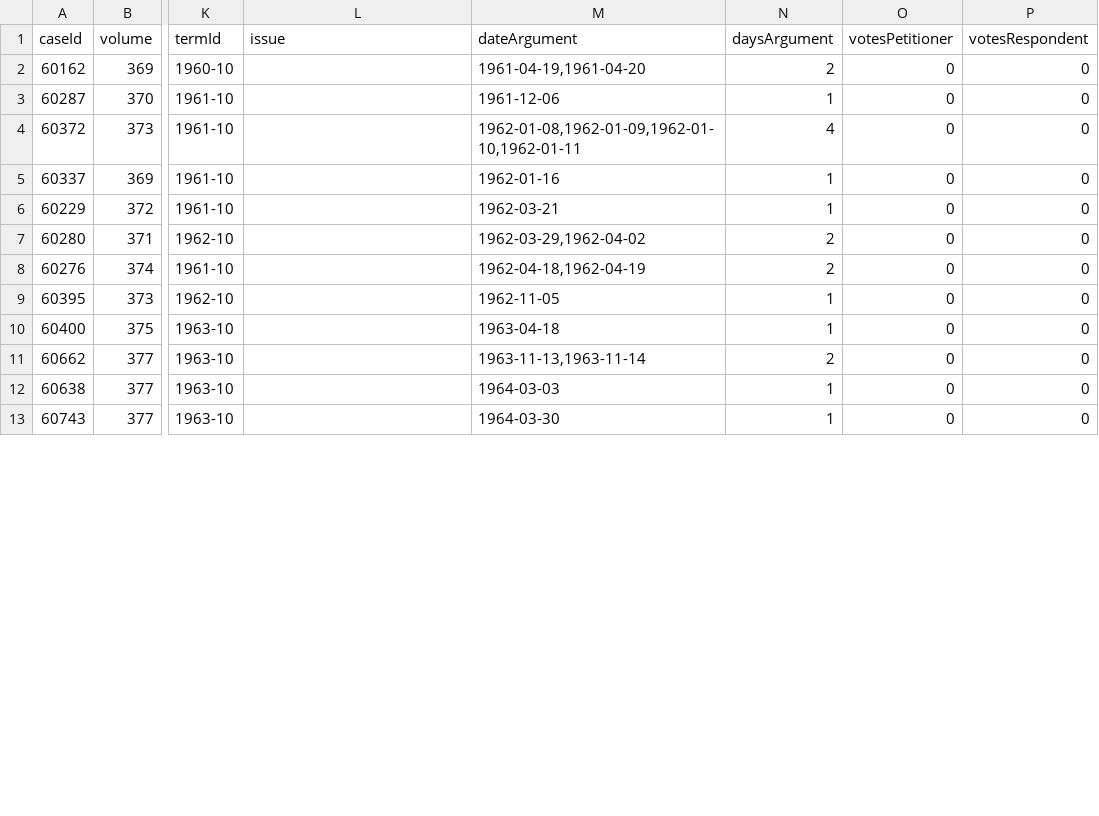
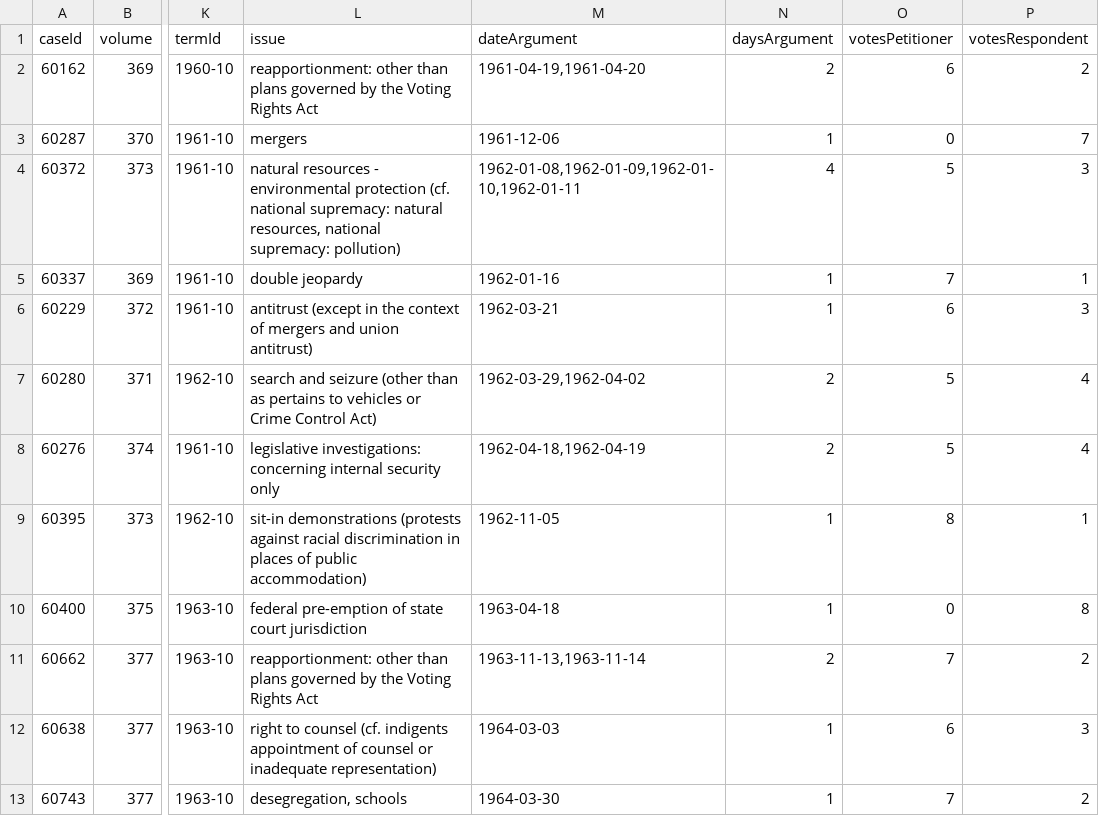
Before and after one commit to jeffpar/lonedissent, a CSV file: sources/oyez/advocates/archibald_cox/archibald_cox.csv, drawn as a sheet; only a part is shown, gaps mark what is left out; the diff covers the shown part only; the diff names each change by its address in the sheet, - before the commit and + after, or states it on an @@ line.

```diff
--- a/sources/oyez/advocates/archibald_cox/archibald_cox.csv
+++ b/sources/oyez/advocates/archibald_cox/archibald_cox.csv
-L2 (issue): (empty)
+L2 (issue): reapportionment: other than plans governed by the Voting Rights Act
-O2 (votesPetitioner): 0
+O2 (votesPetitioner): 6
-P2 (votesRespondent): 0
+P2 (votesRespondent): 2
-L3 (issue): (empty)
+L3 (issue): mergers
-P3 (votesRespondent): 0
+P3 (votesRespondent): 7
-L4 (issue): (empty)
+L4 (issue): natural resources - environmental protection (cf. national supremacy: natural resources, national supremacy: pollution)
-O4 (votesPetitioner): 0
+O4 (votesPetitioner): 5
-P4 (votesRespondent): 0
+P4 (votesRespondent): 3
-L5 (issue): (empty)
+L5 (issue): double jeopardy
-O5 (votesPetitioner): 0
+O5 (votesPetitioner): 7
-P5 (votesRespondent): 0
+P5 (votesRespondent): 1
-L6 (issue): (empty)
+L6 (issue): antitrust (except in the context of mergers and union antitrust)
-O6 (votesPetitioner): 0
+O6 (votesPetitioner): 6
-P6 (votesRespondent): 0
+P6 (votesRespondent): 3
-L7 (issue): (empty)
+L7 (issue): search and seizure (other than as pertains to vehicles or Crime Control Act)
-O7:O8 (votesPetitioner): 0
+O7:O8 (votesPetitioner): 5
-P7:P8 (votesRespondent): 0
+P7:P8 (votesRespondent): 4
-L8 (issue): (empty)
+L8 (issue): legislative investigations: concerning internal security only
-L9 (issue): (empty)
+L9 (issue): sit-in demonstrations (protests against racial discrimination in places of public accommodation)
-O9 (votesPetitioner): 0
+O9 (votesPetitioner): 8
-P9 (votesRespondent): 0
+P9 (votesRespondent): 1
-L10 (issue): (empty)
+L10 (issue): federal pre-emption of state court jurisdiction
-P10 (votesRespondent): 0
+P10 (votesRespondent): 8
-L11 (issue): (empty)
+L11 (issue): reapportionment: other than plans governed by the Voting Rights Act
-O11 (votesPetitioner): 0
+O11 (votesPetitioner): 7
-P11 (votesRespondent): 0
+P11 (votesRespondent): 2
-L12 (issue): (empty)
+L12 (issue): right to counsel (cf. indigents appointment of counsel or inadequate representation)
-O12 (votesPetitioner): 0
+O12 (votesPetitioner): 6
-P12 (votesRespondent): 0
+P12 (votesRespondent): 3
-L13 (issue): (empty)
+L13 (issue): desegregation, schools
-O13 (votesPetitioner): 0
+O13 (votesPetitioner): 7
-P13 (votesRespondent): 0
+P13 (votesRespondent): 2
```
Also changed, not shown: 15 edited cells elsewhere in this file, sources/oyez/advocates/erwin_griswold/erwin_griswold.csv, sources/oyez/advocates/lawrence_wallace/lawrence_wallace.csv, 7 other files.
